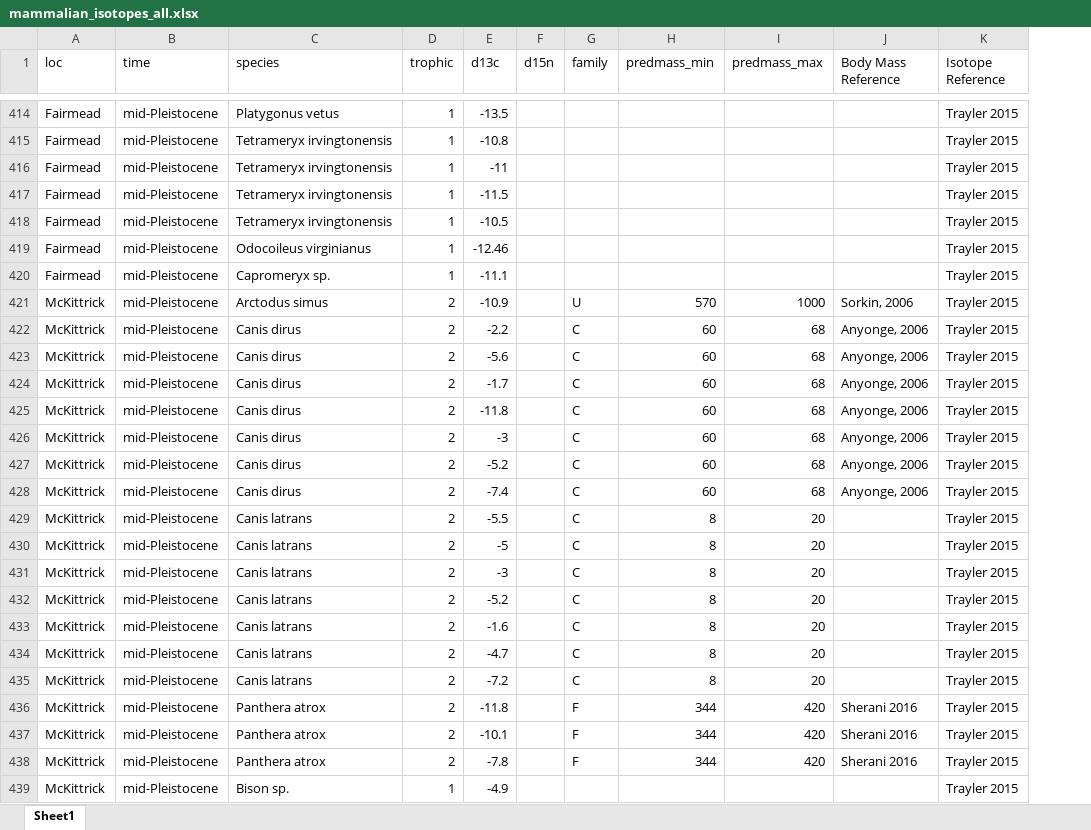
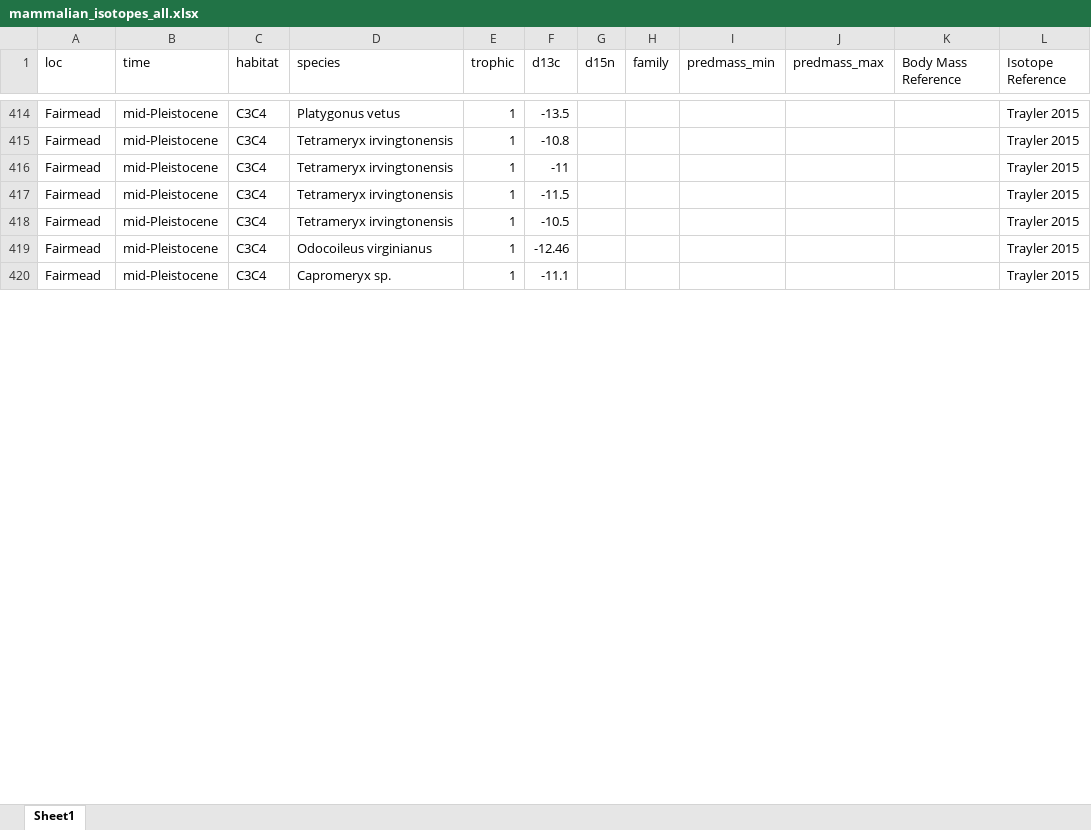
Before and after one commit to jdyeakel/2024_PredSizeDiet, an Excel workbook: data/mammalian_isotopes_all.xlsx, sheet Sheet1, drawn as a sheet; only a part is shown, gaps mark what is left out; values as stored, in another font and other column widths than the file's, no borders; removed rows and columns are numbered as before the commit, all else as after; the diff covers the shown part only; the diff names each change by its address in the sheet, - before the commit and + after, or states it on an @@ line.

Commit message:
area and range isotope functions for diet breadth calculation

```diff
--- a/data/mammalian_isotopes_all.xlsx (sheet Sheet1)
+++ b/data/mammalian_isotopes_all.xlsx (sheet Sheet1)
+column C (habitat), rows 414-420: all C3C4
-row 421: McKittrick | mid-Pleistocene | Arctodus simus | 2 | -10.9 |  | U | 570 | 1000 | Sorkin, 2006 | Trayler 2015
-row 422: McKittrick | mid-Pleistocene | Canis dirus | 2 | -2.2 |  | C | 60 | 68 | Anyonge, 2006 | Trayler 2015
-row 423: McKittrick | mid-Pleistocene | Canis dirus | 2 | -5.6 |  | C | 60 | 68 | Anyonge, 2006 | Trayler 2015
-row 424: McKittrick | mid-Pleistocene | Canis dirus | 2 | -1.7 |  | C | 60 | 68 | Anyonge, 2006 | Trayler 2015
-row 425: McKittrick | mid-Pleistocene | Canis dirus | 2 | -11.8 |  | C | 60 | 68 | Anyonge, 2006 | Trayler 2015
-row 426: McKittrick | mid-Pleistocene | Canis dirus | 2 | -3 |  | C | 60 | 68 | Anyonge, 2006 | Trayler 2015
-row 427: McKittrick | mid-Pleistocene | Canis dirus | 2 | -5.2 |  | C | 60 | 68 | Anyonge, 2006 | Trayler 2015
-row 428: McKittrick | mid-Pleistocene | Canis dirus | 2 | -7.4 |  | C | 60 | 68 | Anyonge, 2006 | Trayler 2015
-row 429: McKittrick | mid-Pleistocene | Canis latrans | 2 | -5.5 |  | C | 8 | 20 |  | Trayler 2015
-row 430: McKittrick | mid-Pleistocene | Canis latrans | 2 | -5 |  | C | 8 | 20 |  | Trayler 2015
-row 431: McKittrick | mid-Pleistocene | Canis latrans | 2 | -3 |  | C | 8 | 20 |  | Trayler 2015
-row 432: McKittrick | mid-Pleistocene | Canis latrans | 2 | -5.2 |  | C | 8 | 20 |  | Trayler 2015
-row 433: McKittrick | mid-Pleistocene | Canis latrans | 2 | -1.6 |  | C | 8 | 20 |  | Trayler 2015
-row 434: McKittrick | mid-Pleistocene | Canis latrans | 2 | -4.7 |  | C | 8 | 20 |  | Trayler 2015
-row 435: McKittrick | mid-Pleistocene | Canis latrans | 2 | -7.2 |  | C | 8 | 20 |  | Trayler 2015
-row 436: McKittrick | mid-Pleistocene | Panthera atrox | 2 | -11.8 |  | F | 344 | 420 | Sherani 2016 | Trayler 2015
-row 437: McKittrick | mid-Pleistocene | Panthera atrox | 2 | -10.1 |  | F | 344 | 420 | Sherani 2016 | Trayler 2015
-row 438: McKittrick | mid-Pleistocene | Panthera atrox | 2 | -7.8 |  | F | 344 | 420 | Sherani 2016 | Trayler 2015
-row 439: McKittrick | mid-Pleistocene | Bison sp. | 1 | -4.9 |  |  |  |  |  | Trayler 2015
```
Also changed, not shown: 14 removed rows and 175 edited cells elsewhere in this sheet, 8 other files.
